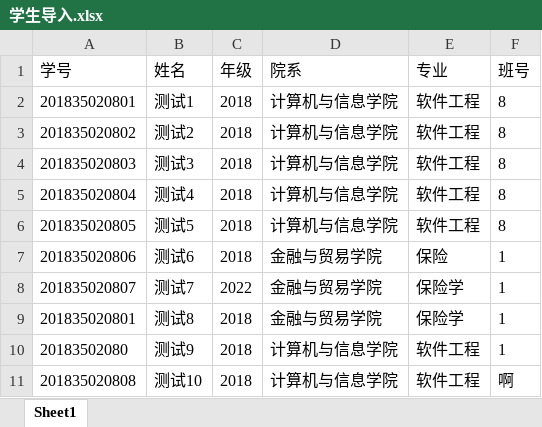
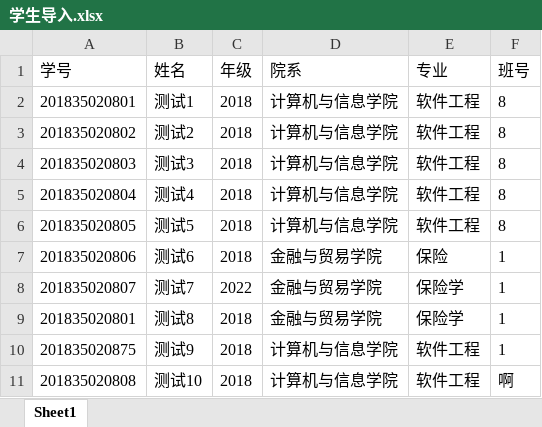
Before and after one commit to korilin/curriculum-design-2020, an Excel workbook: project-service-python/static/upload/学生导入.xlsx, sheet Sheet1, drawn as a sheet; values as stored, in another font and other column widths than the file's, no borders; the diff names each change by its address in the sheet, - before the commit and + after, or states it on an @@ line.

```diff
--- a/project-service-python/static/upload/学生导入.xlsx (sheet Sheet1)
+++ b/project-service-python/static/upload/学生导入.xlsx (sheet Sheet1)
-A10 (学号): 20183502080
+A10 (学号): 201835020875
```
Also changed, not shown: 4 other files.
